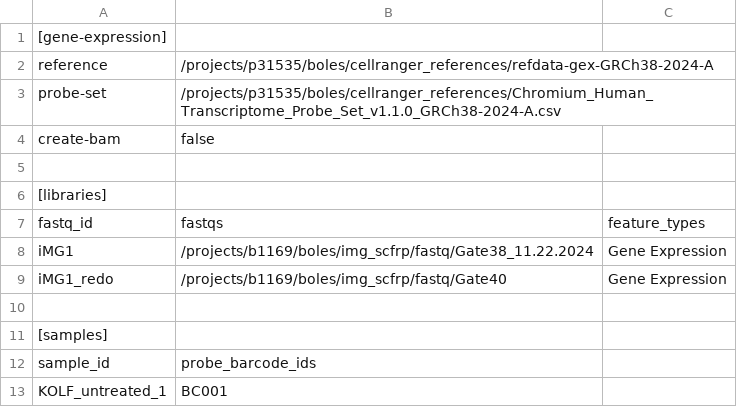
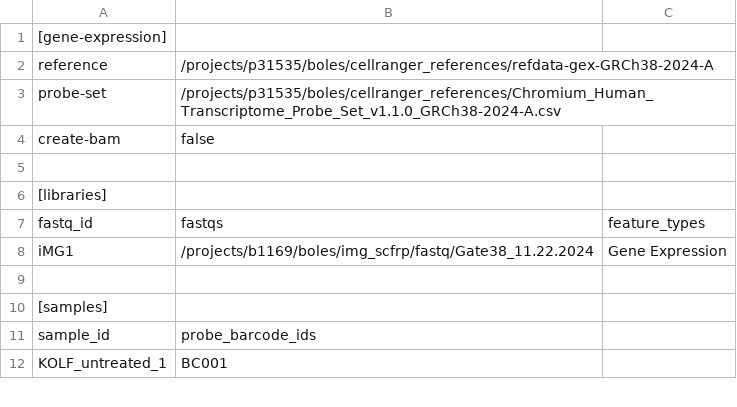
Before and after one commit to jakesboles/img_scfrp, a CSV file: cellranger_configs/iMG1_config.csv, drawn as a sheet; only a part is shown.

```diff
--- a/cellranger_configs/iMG1_config.csv
+++ b/cellranger_configs/iMG1_config.csv
@@ -8,3 +8,2 @@ fastq_id,fastqs,feature_types
 iMG1,/projects/b1169/boles/img_scfrp/fastq/Gate38_11.22.2024,Gene Expression
-iMG1_redo,/projects/b1169/boles/img_scfrp/fastq/Gate40,Gene Expression
 
```
Also changed, not shown: samples.csv, 4 other files.
